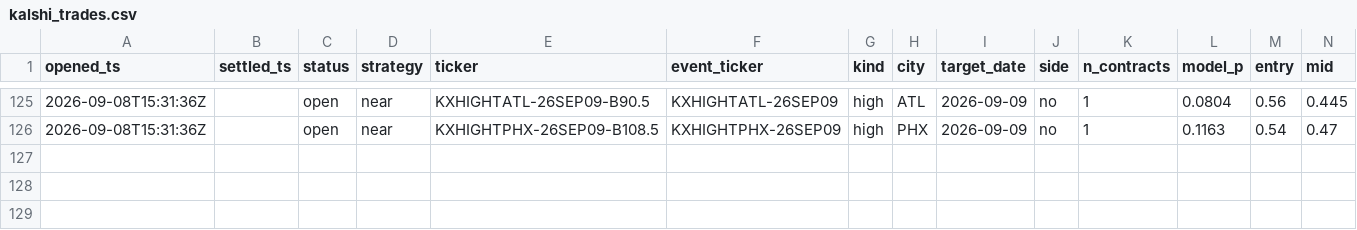
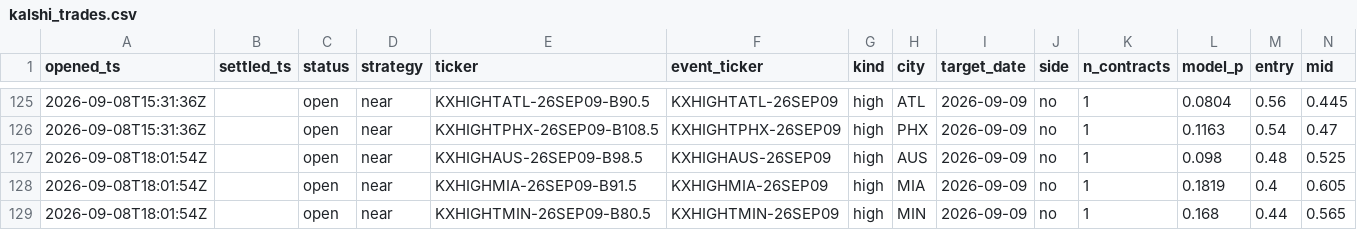
Before and after one commit to JakeA02/EduardoSaverin, a CSV file: data/paper/kalshi_trades.csv, drawn as a sheet; only a part is shown, gaps mark what is left out; rows hold the shown columns only; the diff names each change by its address in the sheet, - before the commit and + after, or states it on an @@ line.

```diff
--- a/data/paper/kalshi_trades.csv
+++ b/data/paper/kalshi_trades.csv
+row 127: 2026-09-08T18:01:54Z |  | open | near | KXHIGHAUS-26SEP09-B98.5 | KXHIGHAUS-26SEP09 | high | AUS | 2026-09-09 | no | 1 | 0.098 | 0.48 | 0.525
+row 128: 2026-09-08T18:01:54Z |  | open | near | KXHIGHMIA-26SEP09-B91.5 | KXHIGHMIA-26SEP09 | high | MIA | 2026-09-09 | no | 1 | 0.1819 | 0.4 | 0.605
+row 129: 2026-09-08T18:01:54Z |  | open | near | KXHIGHTMIN-26SEP09-B80.5 | KXHIGHTMIN-26SEP09 | high | MIN | 2026-09-09 | no | 1 | 0.168 | 0.44 | 0.565
```
Also changed, not shown: 7 other files.
